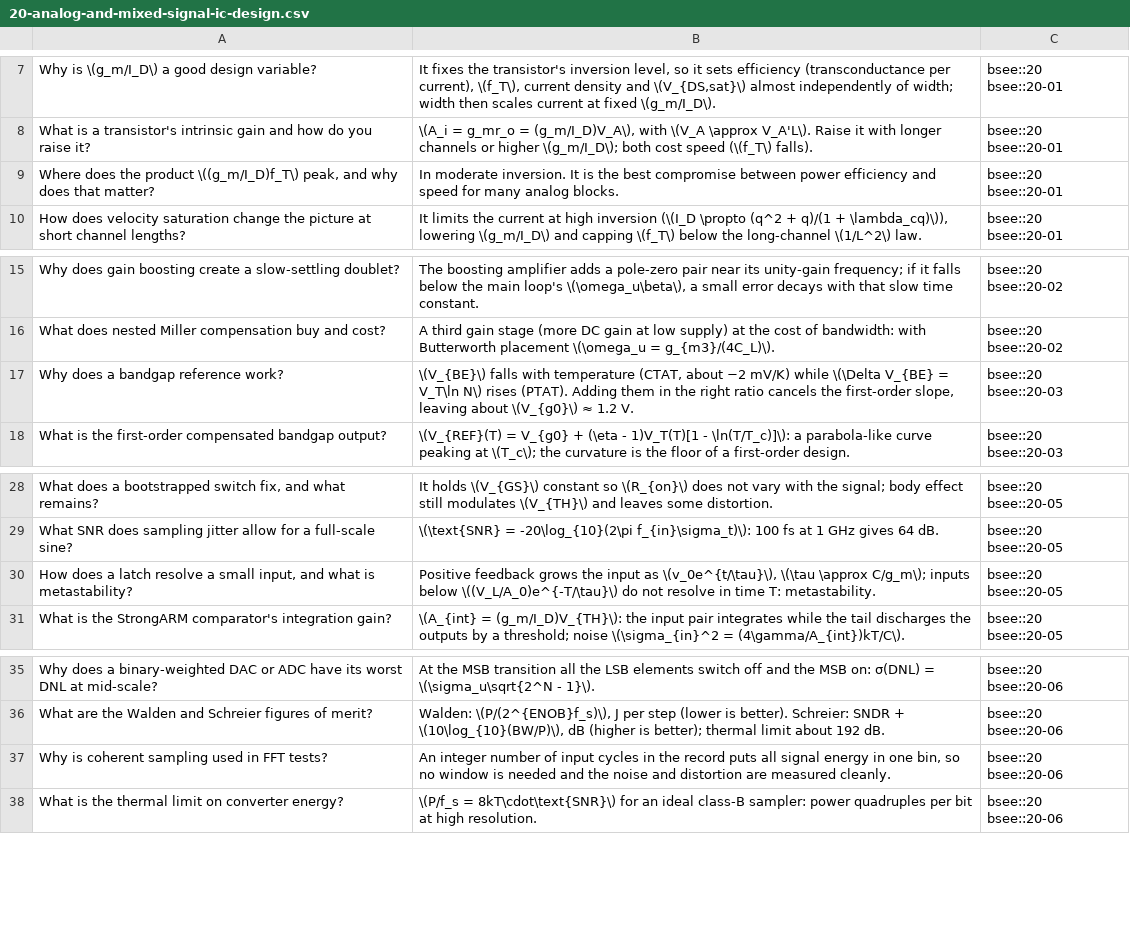
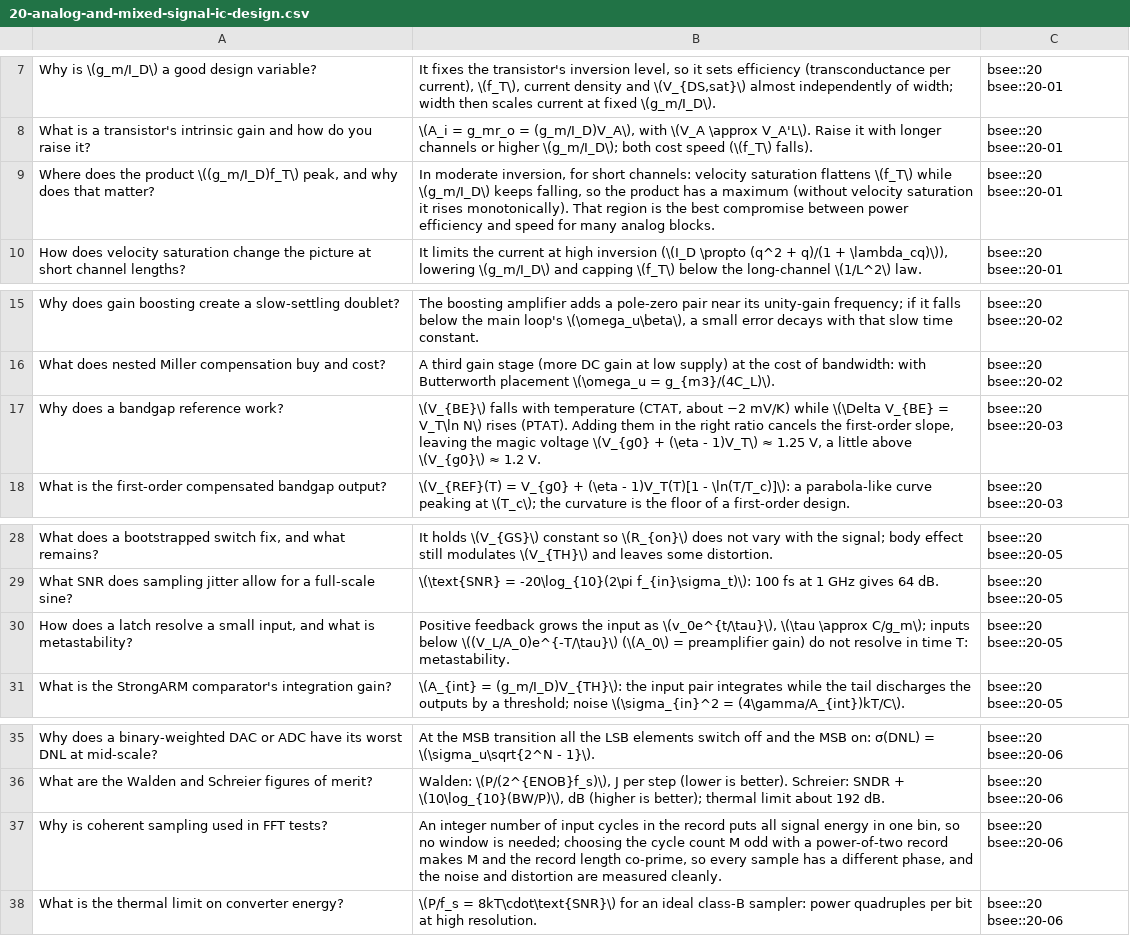
Before and after one commit to FrankHuang94/EE_database_claude, a CSV file: flashcards/20-analog-and-mixed-signal-ic-design.csv, drawn as a sheet; only a part is shown, gaps mark what is left out.

```diff
--- a/flashcards/20-analog-and-mixed-signal-ic-design.csv
+++ b/flashcards/20-analog-and-mixed-signal-ic-design.csv
@@ -8,3 +8,3 @@
 "What is a transistor's intrinsic gain and how do you raise it?","\(A_i = g_mr_o = (g_m/I_D)V_A\), with \(V_A \approx V_A'L\). Raise it with longer channels or higher \(g_m/I_D\); both cost speed (\(f_T\) falls).","bsee::20 bsee::20-01"
-"Where does the product \((g_m/I_D)f_T\) peak, and why does that matter?","In moderate inversion. It is the best compromise between power efficiency and speed for many analog blocks.","bsee::20 bsee::20-01"
+"Where does the product \((g_m/I_D)f_T\) peak, and why does that matter?","In moderate inversion, for short channels: velocity saturation flattens \(f_T\) while \(g_m/I_D\) keeps falling, so the product has a maximum (without velocity saturation it rises monotonically). That region is the best compromise between power efficiency and speed for many analog blocks.","bsee::20 bsee::20-01"
 "How does velocity saturation change the picture at short channel lengths?","It limits the current at high inversion (\(I_D \propto (q^2 + q)/(1 + \lambda_cq)\)), lowering \(g_m/I_D\) and capping \(f_T\) below the long-channel \(1/L^2\) law.","bsee::20 bsee::20-01"
@@ -16,3 +16,3 @@
 "What does nested Miller compensation buy and cost?","A third gain stage (more DC gain at low supply) at the cost of bandwidth: with Butterworth placement \(\omega_u = g_{m3}/(4C_L)\).","bsee::20 bsee::20-02"
-"Why does a bandgap reference work?","\(V_{BE}\) falls with temperature (CTAT, about −2 mV/K) while \(\Delta V_{BE} = V_T\ln N\) rises (PTAT). Adding them in the right ratio cancels the first-order slope, leaving about \(V_{g0}\) ≈ 1.2 V.","bsee::20 bsee::20-03"
+"Why does a bandgap reference work?","\(V_{BE}\) falls with temperature (CTAT, about −2 mV/K) while \(\Delta V_{BE} = V_T\ln N\) rises (PTAT). Adding them in the right ratio cancels the first-order slope, leaving the magic voltage \(V_{g0} + (\eta - 1)V_T\) ≈ 1.25 V, a little above \(V_{g0}\) ≈ 1.2 V.","bsee::20 bsee::20-03"
 "What is the first-order compensated bandgap output?","\(V_{REF}(T) = V_{g0} + (\eta - 1)V_T(T)[1 - \ln(T/T_c)]\): a parabola-like curve peaking at \(T_c\); the curvature is the floor of a first-order design.","bsee::20 bsee::20-03"
@@ -29,3 +29,3 @@
 "What SNR does sampling jitter allow for a full-scale sine?","\(\text{SNR} = -20\log_{10}(2\pi f_{in}\sigma_t)\): 100 fs at 1 GHz gives 64 dB.","bsee::20 bsee::20-05"
-"How does a latch resolve a small input, and what is metastability?","Positive feedback grows the input as \(v_0e^{t/\tau}\), \(\tau \approx C/g_m\); inputs below \((V_L/A_0)e^{-T/\tau}\) do not resolve in time T: metastability.","bsee::20 bsee::20-05"
+"How does a latch resolve a small input, and what is metastability?","Positive feedback grows the input as \(v_0e^{t/\tau}\), \(\tau \approx C/g_m\); inputs below \((V_L/A_0)e^{-T/\tau}\) (\(A_0\) = preamplifier gain) do not resolve in time T: metastability.","bsee::20 bsee::20-05"
 "What is the StrongARM comparator's integration gain?","\(A_{int} = (g_m/I_D)V_{TH}\): the input pair integrates while the tail discharges the outputs by a threshold; noise \(\sigma_{in}^2 = (4\gamma/A_{int})kT/C\).","bsee::20 bsee::20-05"
@@ -36,3 +36,3 @@
 "What are the Walden and Schreier figures of merit?","Walden: \(P/(2^{ENOB}f_s)\), J per step (lower is better). Schreier: SNDR + \(10\log_{10}(BW/P)\), dB (higher is better); thermal limit about 192 dB.","bsee::20 bsee::20-06"
-"Why is coherent sampling used in FFT tests?","An integer number of input cycles in the record puts all signal energy in one bin, so no window is needed and the noise and distortion are measured cleanly.","bsee::20 bsee::20-06"
+"Why is coherent sampling used in FFT tests?","An integer number of input cycles in the record puts all signal energy in one bin, so no window is needed; choosing the cycle count M odd with a power-of-two record makes M and the record length co-prime, so every sample has a different phase, and the noise and distortion are measured cleanly.","bsee::20 bsee::20-06"
 "What is the thermal limit on converter energy?","\(P/f_s = 8kT\cdot\text{SNR}\) for an ideal class-B sampler: power quadruples per bit at high resolution.","bsee::20 bsee::20-06"
```
Also changed, not shown: 6 other files.
